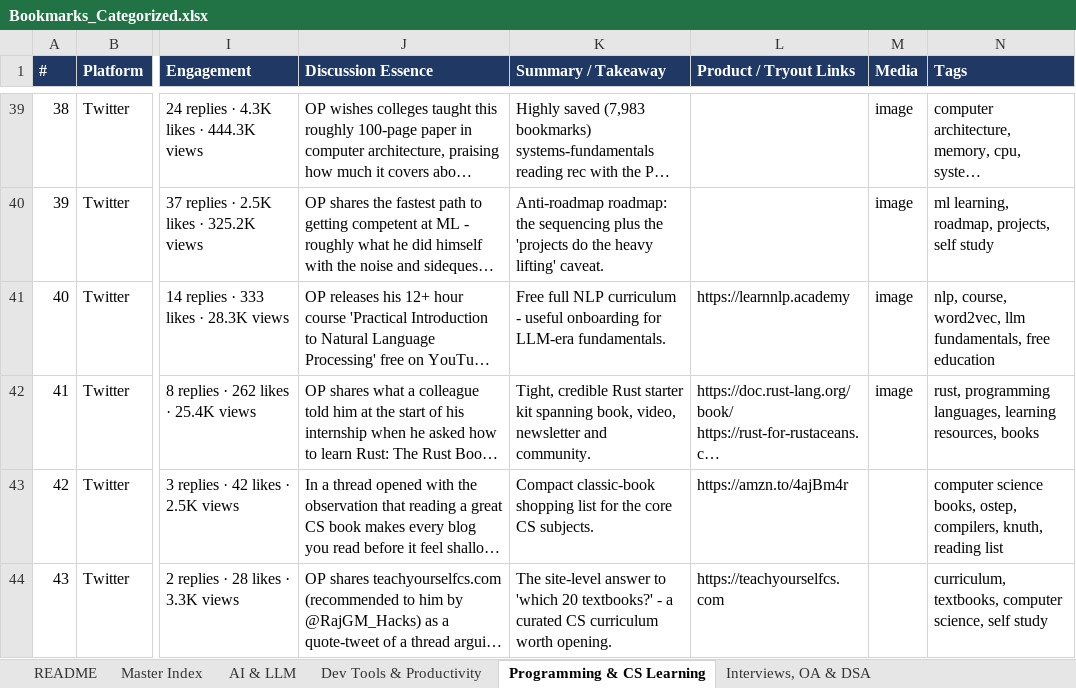
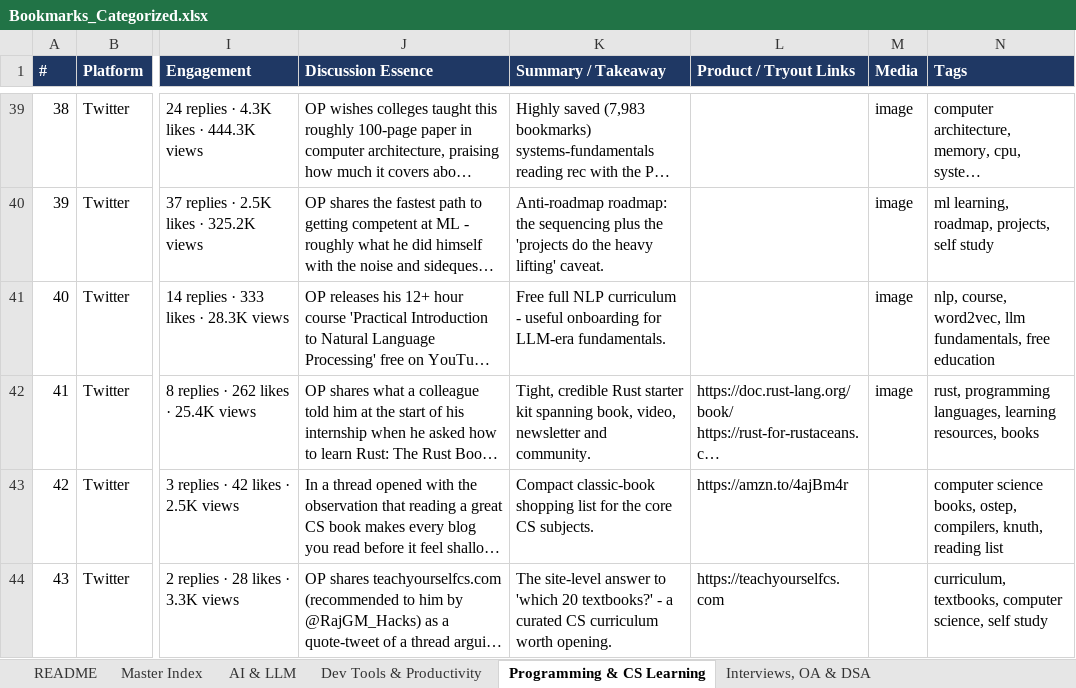
Before and after one commit to chinmayajha/bookmarks-vault, an Excel workbook: Bookmarks_Categorized.xlsx, sheet Programming & CS Learning, drawn as a sheet; only a part is shown, gaps mark what is left out; long unchanged cells end in …; values as stored, in another font and other column widths than the file's, no borders; the diff names each change by its address in the sheet, - before the commit and + after, or states it on an @@ line.

Commit message:
Sync X bookmarks Nov 26: add X-431..X-451, prune 4 lapsed entries, refresh Important
Adds 21 entries from the newest X bookmarks (to 26 Nov). Each entry folds in
the author's thread, the real link targets and the most relevant replies.
Raw captures are under data/raw.

Removes X-041 (3-day credit promo from August), X-110 (stale "bounties
available now" list from 2025), X-209 (2022 job aggregator, site is down)
and L-013 (recruiter role post from March). Rewrites X-161: the free
Moondream API in the post has ended, so the entry now gives the current
per-token pricing. Drops dead links from X-181 and R-006.

Refreshes the Important notes for X-361 (no fixed mcp-ffmpeg release as of
26 Nov) and X-424 (Browser Use is at 1.0.8). No new Important flags: none of
the new posts has a hard deadline.

Checked: 484 rows match the index, notes, manifest and workbook; URLs and
UIDs are unique.

```diff
--- a/Bookmarks_Categorized.xlsx (sheet Programming & CS Learning)
+++ b/Bookmarks_Categorized.xlsx (sheet Programming & CS Learning)
-L41 (Product / Tryout Links): https://learnnlp.academy
+L41 (Product / Tryout Links): (empty)
```
Also changed, not shown: sheet Master Index, sheet Dev Tools & Productivity, sheet AI & LLM, sheet Jobs, Careers & Compensation, sheet Startups, Product & Marketing, sheet Quant & Trading, 1 more sheet, 50 other files.
